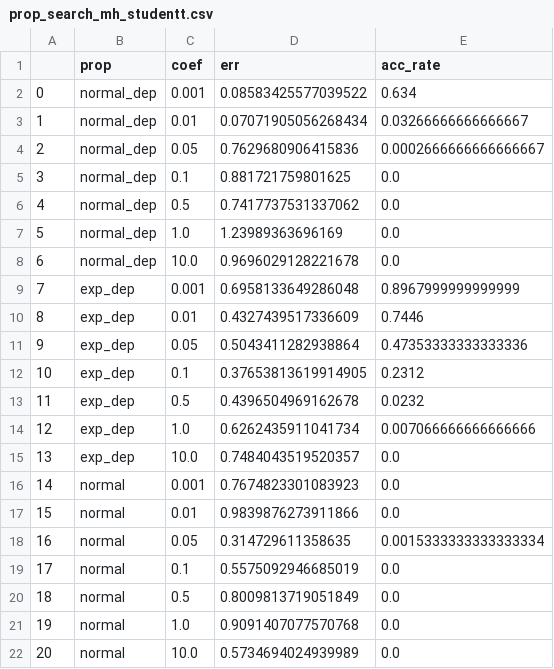
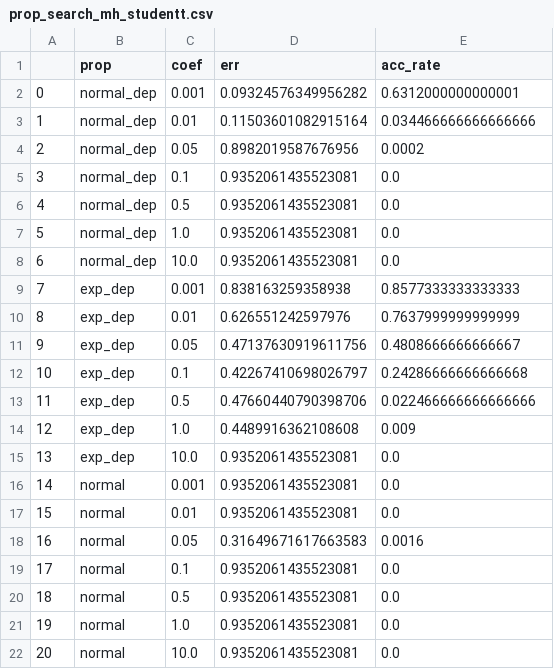
Before and after one commit to daqwes/thesis, a CSV file: experiments/prop_search_mh_studentt/prop_search_mh_studentt.csv, drawn as a sheet; the diff names each change by its address in the sheet, - before the commit and + after, or states it on an @@ line.

Commit message:
new experiments: - burnin approx/exact - iterations with mh_studentt (aka mhs) added - phase transition with information about the rank - proposal search for mhs, with and without running average
changes in prob-estimator/proj-langevin
- more options added to the runner function, such as initial point, parameters choice

```diff
--- a/experiments/prop_search_mh_studentt/prop_search_mh_studentt.csv
+++ b/experiments/prop_search_mh_studentt/prop_search_mh_studentt.csv
-D2 (err): 0.08583425577039522
+D2 (err): 0.09324576349956282
-E2 (acc_rate): 0.634
+E2 (acc_rate): 0.6312000000000001
-D3 (err): 0.07071905056268434
+D3 (err): 0.11503601082915164
-E3 (acc_rate): 0.03266666666666667
+E3 (acc_rate): 0.034466666666666666
-D4 (err): 0.7629680906415836
+D4 (err): 0.8982019587676956
-E4 (acc_rate): 0.0002666666666666667
+E4 (acc_rate): 0.0002
-D5 (err): 0.881721759801625
+D5 (err): 0.9352061435523081
-D6 (err): 0.7417737531337062
+D6 (err): 0.9352061435523081
-D7 (err): 1.23989363696169
+D7 (err): 0.9352061435523081
-D8 (err): 0.9696029128221678
+D8 (err): 0.9352061435523081
-D9 (err): 0.6958133649286048
+D9 (err): 0.838163259358938
-E9 (acc_rate): 0.8967999999999999
+E9 (acc_rate): 0.8577333333333333
-D10 (err): 0.4327439517336609
+D10 (err): 0.626551242597976
-E10 (acc_rate): 0.7446
+E10 (acc_rate): 0.7637999999999999
-D11 (err): 0.5043411282938864
+D11 (err): 0.47137630919611756
-E11 (acc_rate): 0.47353333333333336
+E11 (acc_rate): 0.4808666666666667
-D12 (err): 0.37653813619914905
+D12 (err): 0.42267410698026797
-E12 (acc_rate): 0.2312
+E12 (acc_rate): 0.24286666666666668
-D13 (err): 0.4396504969162678
+D13 (err): 0.47660440790398706
-E13 (acc_rate): 0.0232
+E13 (acc_rate): 0.022466666666666666
-D14 (err): 0.6262435911041734
+D14 (err): 0.4489916362108608
-E14 (acc_rate): 0.007066666666666666
+E14 (acc_rate): 0.009
-D15 (err): 0.7484043519520357
+D15 (err): 0.9352061435523081
-D16 (err): 0.7674823301083923
+D16 (err): 0.9352061435523081
-D17 (err): 0.9839876273911866
+D17 (err): 0.9352061435523081
-D18 (err): 0.314729611358635
+D18 (err): 0.31649671617663583
-E18 (acc_rate): 0.0015333333333333334
+E18 (acc_rate): 0.0016
-D19 (err): 0.5575092946685019
+D19 (err): 0.9352061435523081
-D20 (err): 0.8009813719051849
+D20 (err): 0.9352061435523081
-D21 (err): 0.9091407077570768
+D21 (err): 0.9352061435523081
-D22 (err): 0.5734694024939989
+D22 (err): 0.9352061435523081
```
Also changed, not shown: experiments/burnin_no_avg/run_burnin_no_avg.csv, 21 other files.
